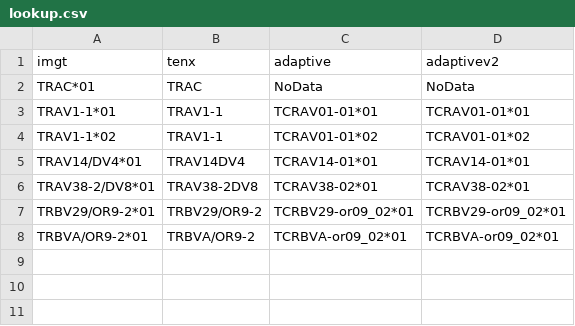
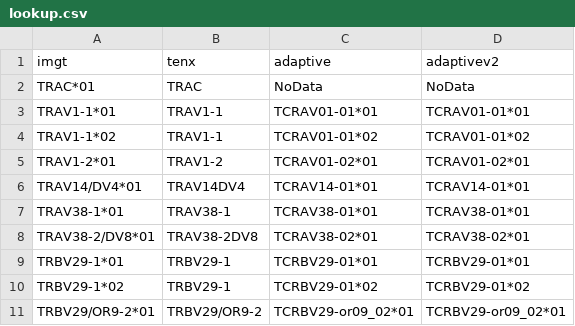
Before and after one commit to seshadrilab/tcrconvert, a CSV file: tcrconvert/examples/fasta_dir/lookup.csv, drawn as a sheet; removed rows and columns are numbered as before the commit, all else as after; the diff names each change by its address in the sheet, - before the commit and + after, or states it on an @@ line.

```diff
--- a/tcrconvert/examples/fasta_dir/lookup.csv
+++ b/tcrconvert/examples/fasta_dir/lookup.csv
+row 5: TRAV1-2*01 | TRAV1-2 | TCRAV01-02*01 | TCRAV01-02*01
+row 7: TRAV38-1*01 | TRAV38-1 | TCRAV38-01*01 | TCRAV38-01*01
+row 9: TRBV29-1*01 | TRBV29-1 | TCRBV29-01*01 | TCRBV29-01*01
+row 10: TRBV29-1*02 | TRBV29-1 | TCRBV29-01*02 | TCRBV29-01*02
-row 8: TRBVA/OR9-2*01 | TRBVA/OR9-2 | TCRBVA-or09_02*01 | TCRBVA-or09_02*01
```
Also changed, not shown: tcrconvert/examples/fasta_dir/lookup_from_adaptive.csv, tcrconvert/examples/fasta_dir/lookup_from_tenx.csv, 2 other files.
